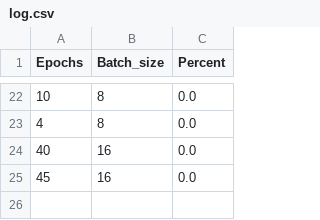
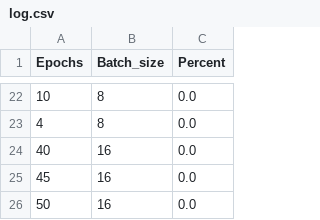
Before and after one commit to Andrssss/Neural_network_contest, a CSV file: log.csv, drawn as a sheet; only a part is shown, gaps mark what is left out.

```diff
--- a/log.csv
+++ b/log.csv
@@ -25 +25,2 @@ Epochs,Batch_size,Percent
 45,16,0.0
+50,16,0.0
```
Also changed, not shown: 1 other file.
